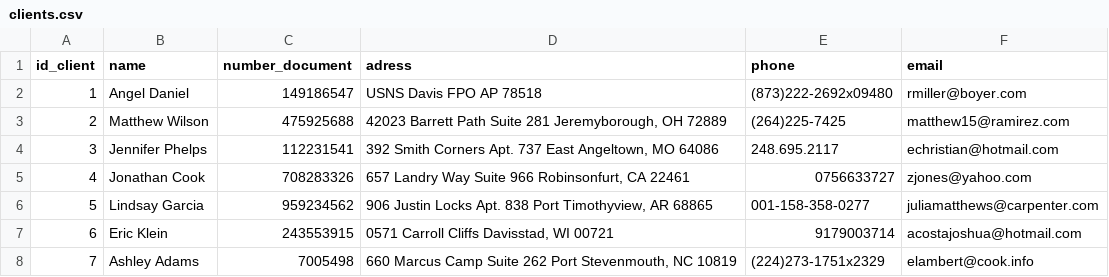
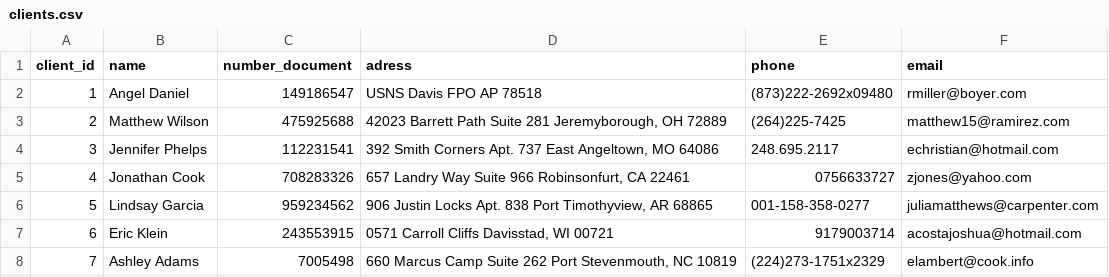
Before and after one commit to Oomass7/assesment-module-4, a CSV file: data/clients.csv, drawn as a sheet; only a part is shown.

```diff
--- a/data/clients.csv
+++ b/data/clients.csv
@@ -1,2 +1,2 @@
-"id_client","name","number_document","adress","phone","email"
+"client_id","name","number_document","adress","phone","email"
 1,"Angel Daniel",149186547,"USNS Davis FPO AP 78518","(873)222-2692x09480","rmiller@boyer.com"
```
Also changed, not shown: data/bills.csv, data/transactions.csv, 7 other files.
